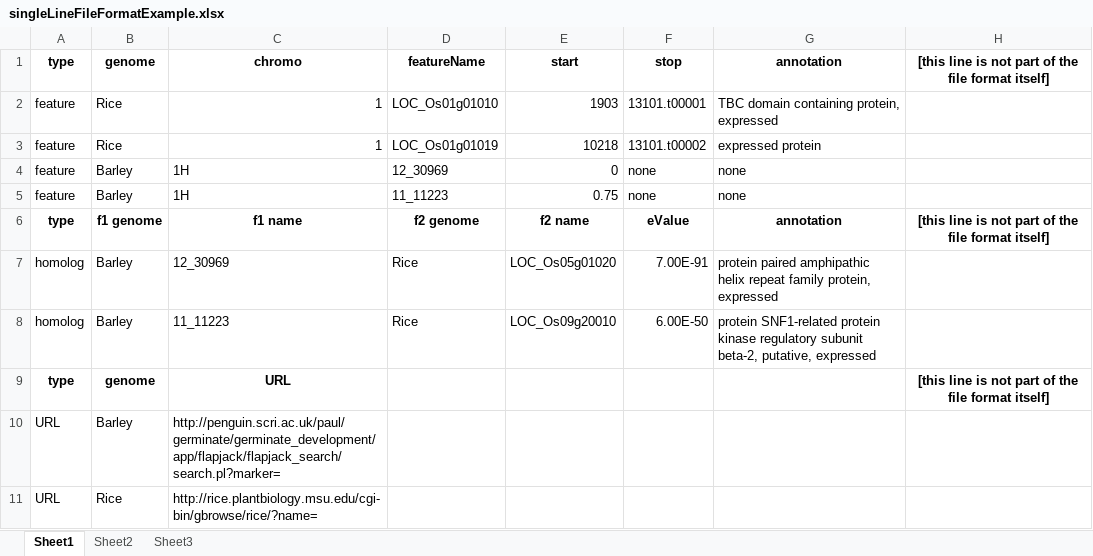
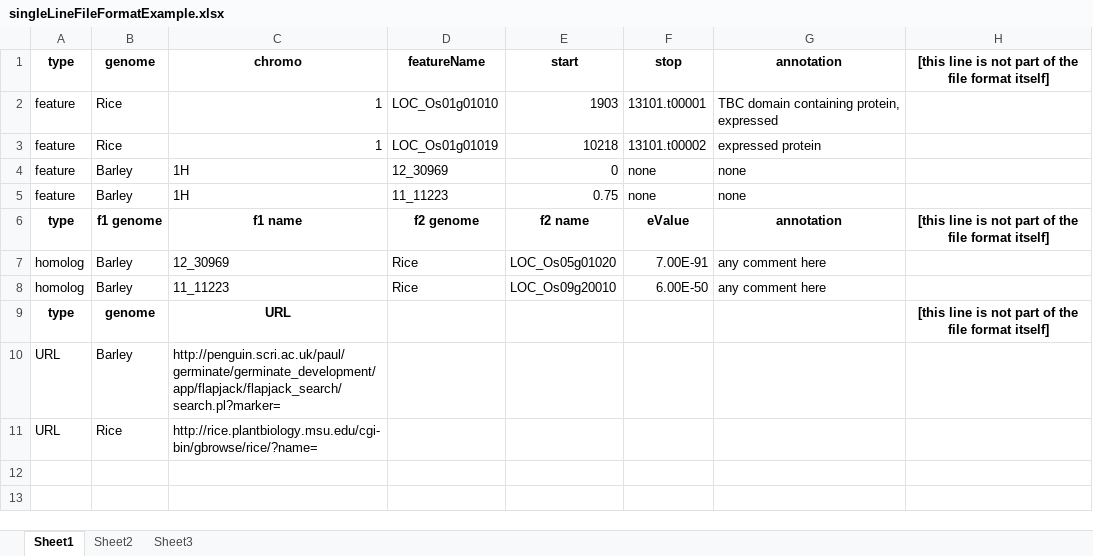
Before and after one commit to cropgeeks/strudel, an Excel workbook: data/singleLineFileFormatExample.xlsx, sheet Sheet1, drawn as a sheet; values as stored, in another font and other column widths than the file's, no borders; the diff names each change by its address in the sheet, - before the commit and + after, or states it on an @@ line.

```diff
--- a/data/singleLineFileFormatExample.xlsx (sheet Sheet1)
+++ b/data/singleLineFileFormatExample.xlsx (sheet Sheet1)
-G7: protein paired amphipathic helix repeat family protein, expressed
+G7: any comment here
-G8: protein SNF1-related protein kinase regulatory subunit beta-2, putative, expressed
+G8: any comment here
```
Also changed, not shown: 10 other files.
